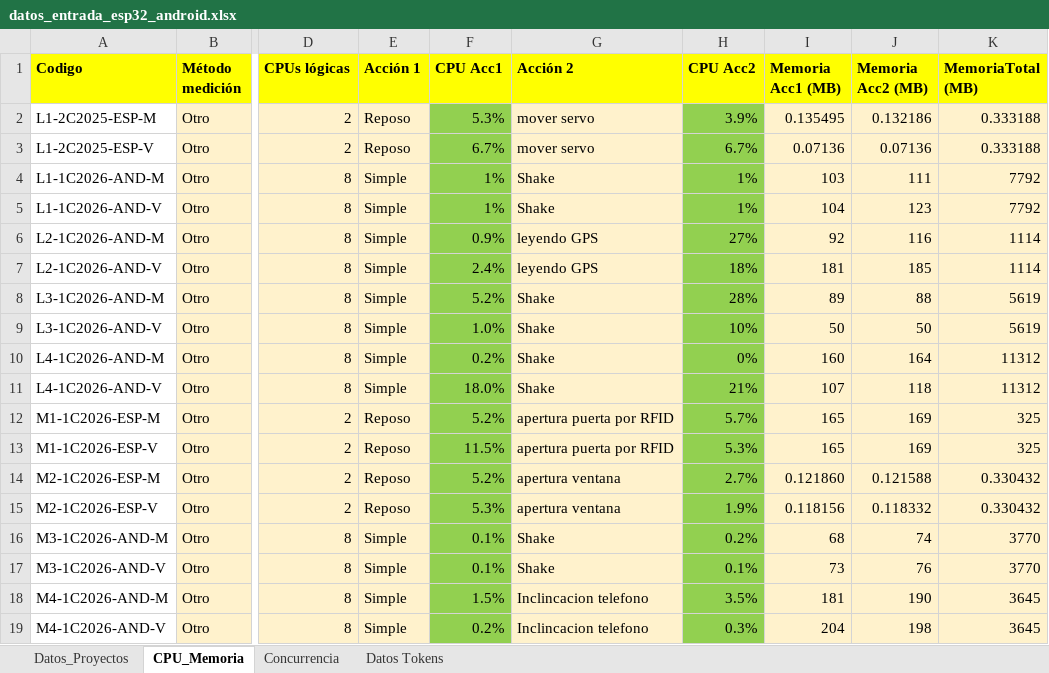
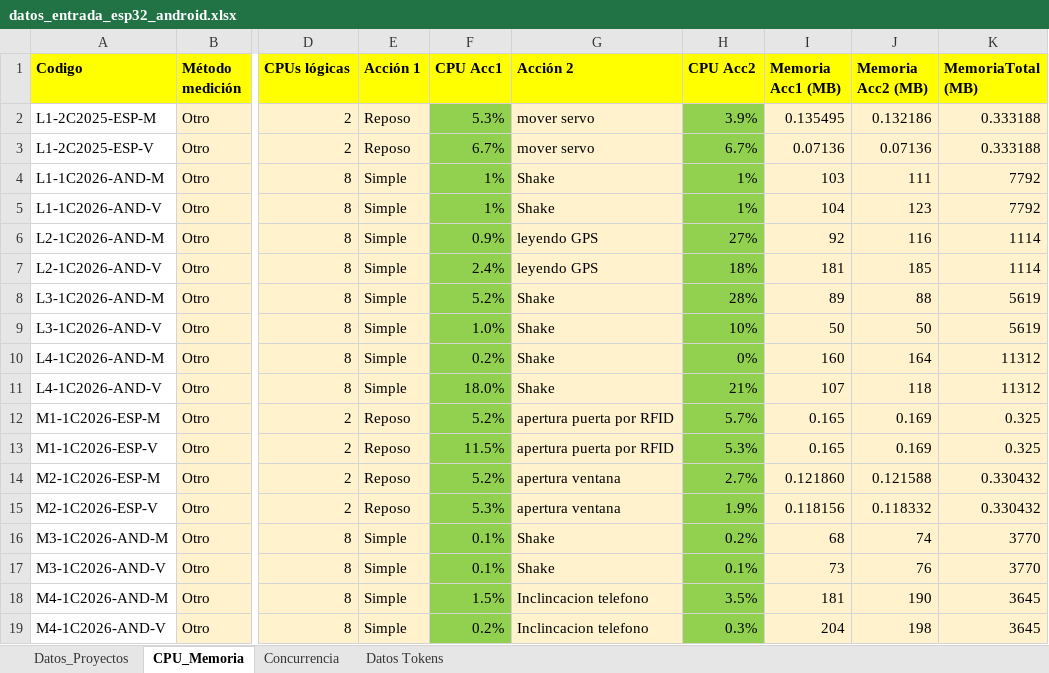
Before and after one commit to soa-pc-unlam/proyecto_code_ia, an Excel workbook: medidor de metricas/automatizacion_completa/datos_entrada/datos_entrada_esp32_android.xlsx, sheet CPU_Memoria, drawn as a sheet; only a part is shown, gaps mark what is left out; values as stored, in another font and other column widths than the file's, no borders; the diff names each change by its address in the sheet, - before the commit and + after, or states it on an @@ line.

```diff
--- a/medidor de metricas/automatizacion_completa/datos_entrada/datos_entrada_esp32_android.xlsx (sheet CPU_Memoria)
+++ b/medidor de metricas/automatizacion_completa/datos_entrada/datos_entrada_esp32_android.xlsx (sheet CPU_Memoria)
-I12:I13 (Memoria Acc1 (MB)): 165
+I12:I13 (Memoria Acc1 (MB)): 0.165
-J12:J13 (Memoria Acc2 (MB)): 169
+J12:J13 (Memoria Acc2 (MB)): 0.169
-K12:K13 (MemoriaTotal (MB)): 325
+K12:K13 (MemoriaTotal (MB)): 0.325
```
Also changed, not shown: medidor de metricas/automatizacion_completa/metricas_resultados_esp32_android.xlsx, medidor de metricas/automatizacion_completa/metricas_resultados_pc.xlsx, 1 other file.
